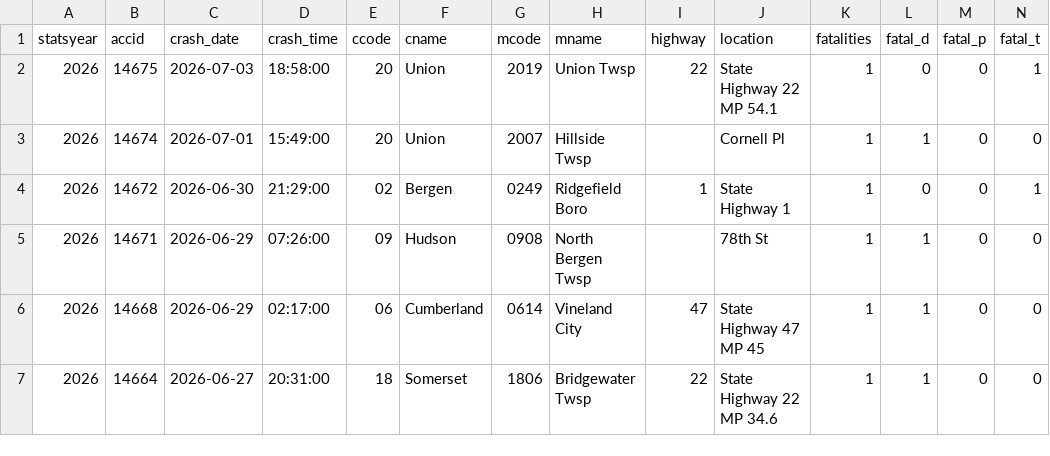
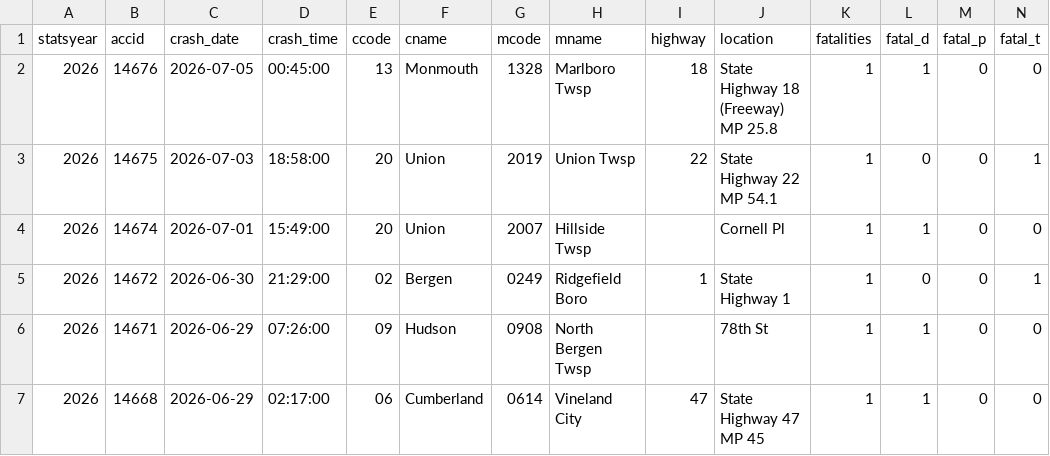
Before and after one commit to unneccesary-roughage/nj-crashes, a CSV file: exports/njsp_fatal_crashes_all.csv, drawn as a sheet; only a part is shown; the shorter side is filled out with more unchanged rows; rows hold the shown columns only; the diff names each change by its address in the sheet, - before the commit and + after, or states it on an @@ line.

```diff
--- a/exports/njsp_fatal_crashes_all.csv
+++ b/exports/njsp_fatal_crashes_all.csv
+row 2: 2026 | 14676 | 2026-07-05 | 00:45:00 | 13 | Monmouth | 1328 | Marlboro Twsp | 18 | State Highway 18 (Freeway) MP 25.8 | 1 | 1 | 0 | 0
```
Also changed, not shown: 5 other files.
